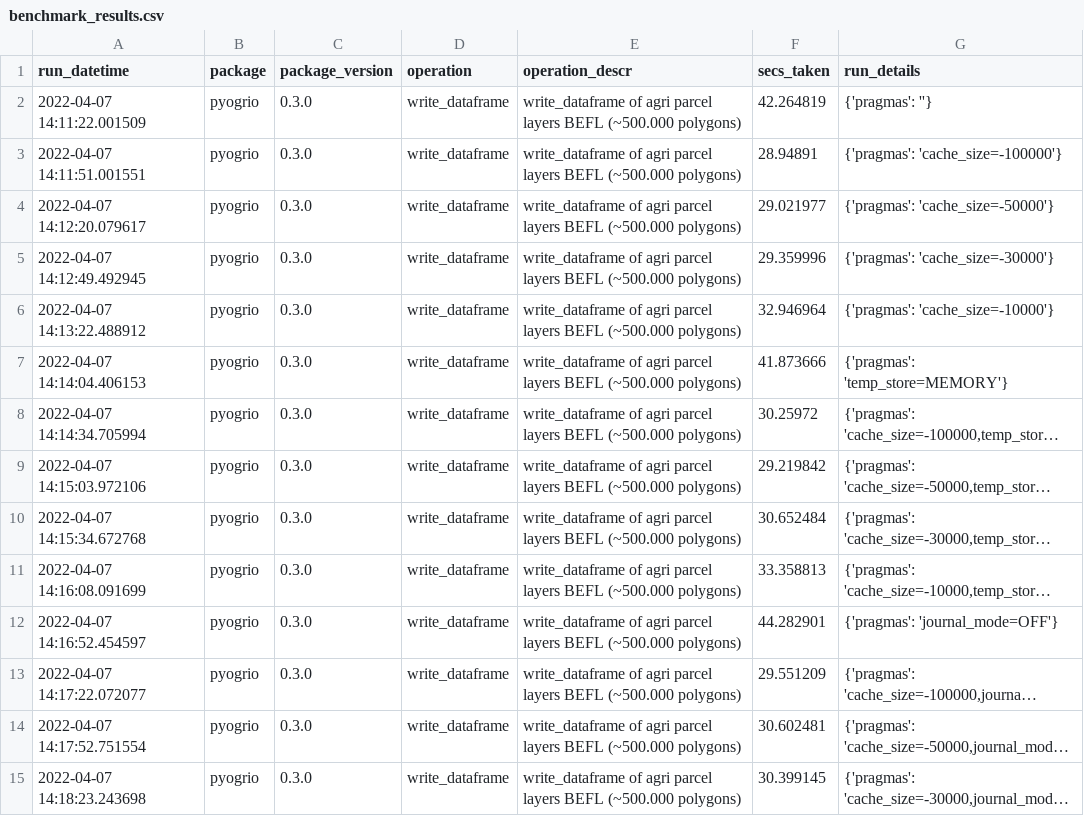
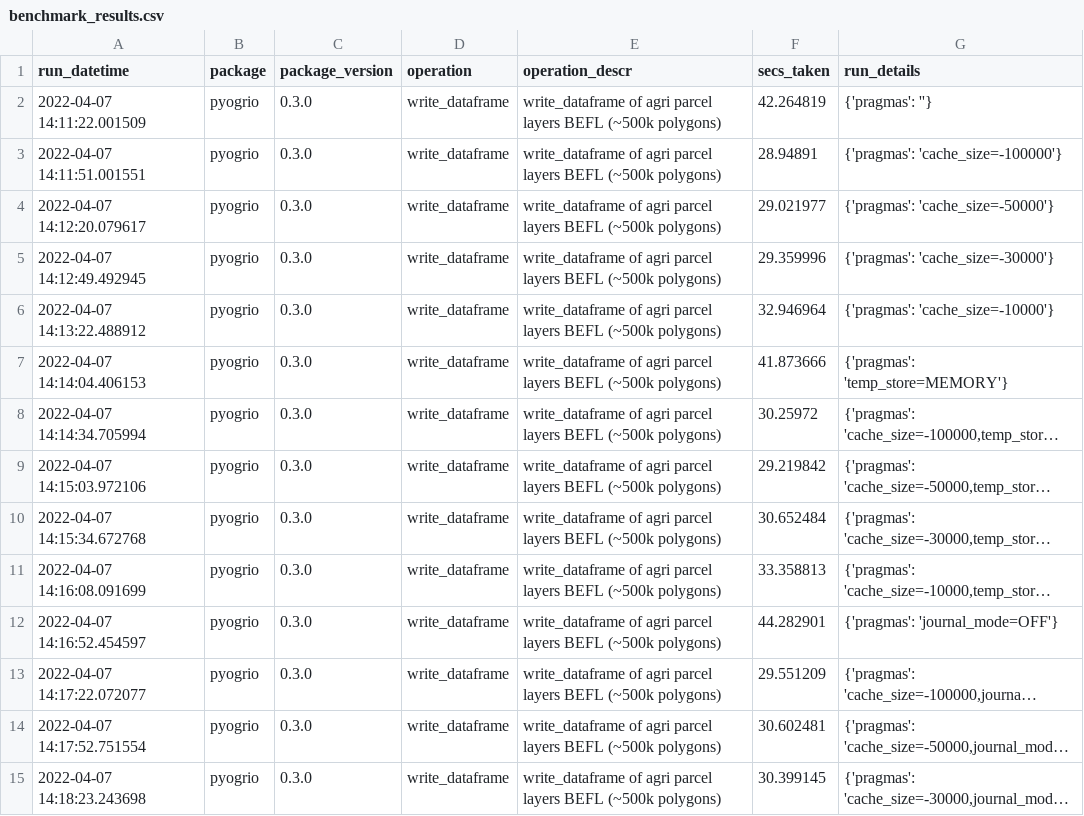
Before and after one commit to geofileops/geobenchmark, a CSV file: results_IO/benchmark_results.csv, drawn as a sheet; only a part is shown; long unchanged cells end in …; the diff covers the shown part only; the diff names each change by its address in the sheet, - before the commit and + after, or states it on an @@ line.

```diff
--- a/results_IO/benchmark_results.csv
+++ b/results_IO/benchmark_results.csv
-E2:E15 (operation_descr): …layers BEFL (~500.000 polygons)
+E2:E15 (operation_descr): …layers BEFL (~500k polygons)
```
Also changed, not shown: 146 edited cells elsewhere in this file, results/benchmark_results.csv, 17 other files.
